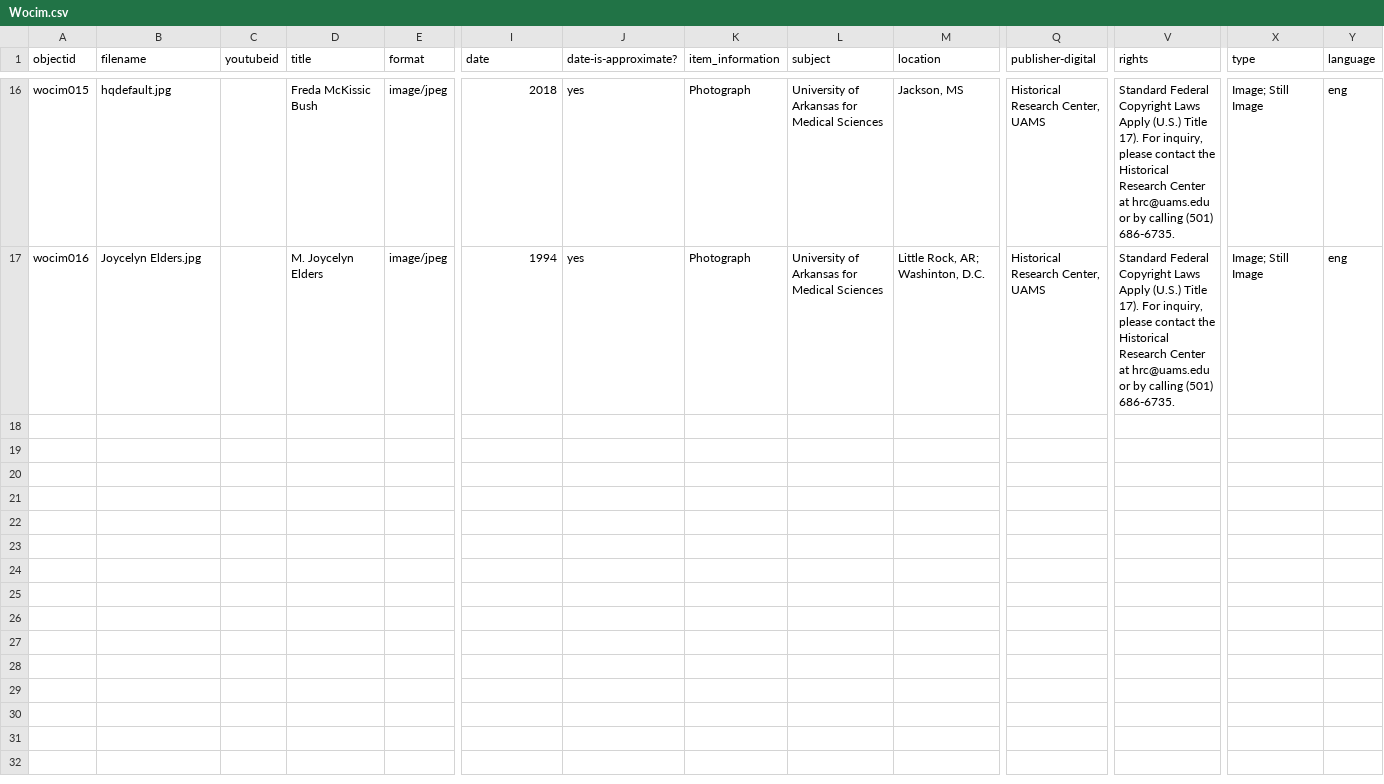
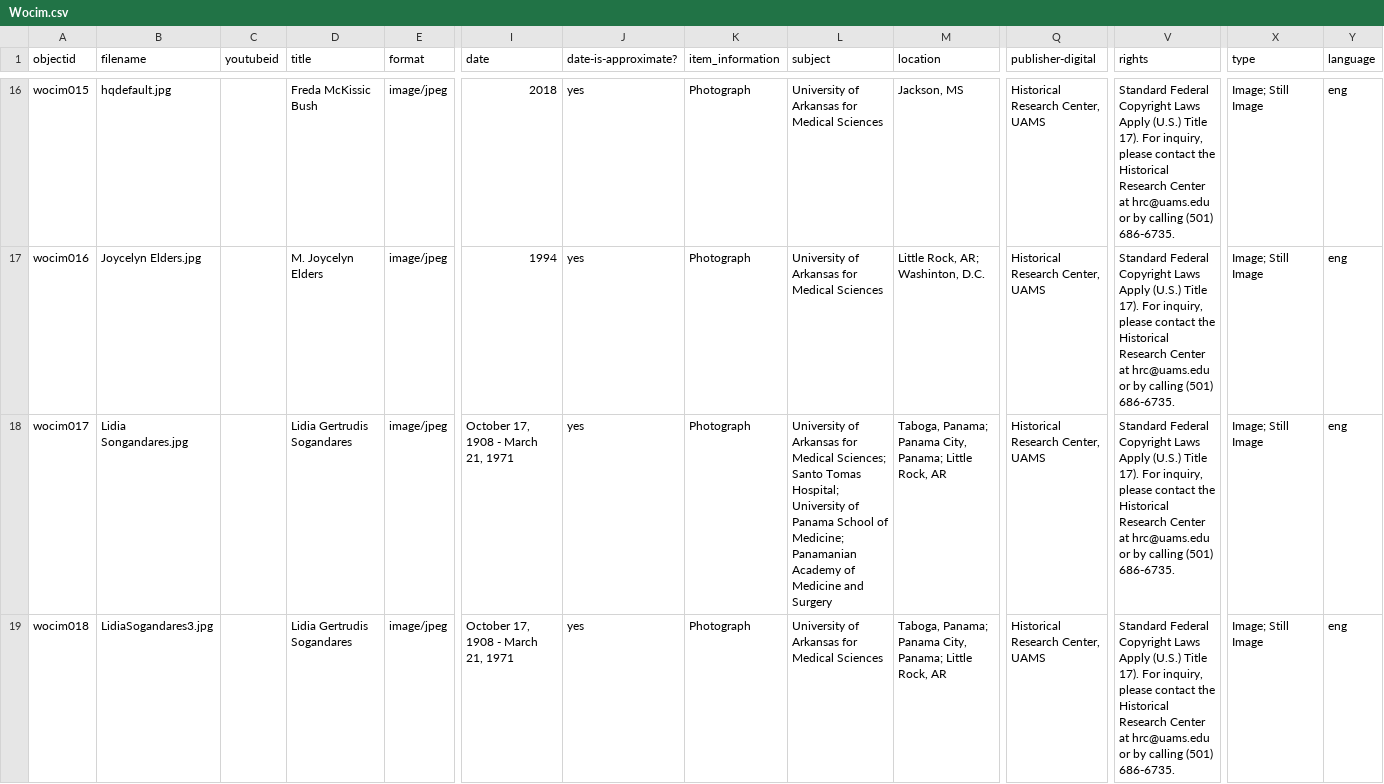
Before and after one commit to Starkad2/Wocim_GH, a CSV file: _data/Wocim.csv, drawn as a sheet; only a part is shown, gaps mark what is left out; rows hold the shown columns only; the diff names each change by its address in the sheet, - before the commit and + after, or states it on an @@ line.

Commit message:
Add files via upload

```diff
--- a/_data/Wocim.csv
+++ b/_data/Wocim.csv
+row 18: wocim017 | Lidia Songandares.jpg |  | Lidia Gertrudis Sogandares | image/jpeg | October 17, 1908 - March 21, 1971 | yes | Photograph | University of Arkansas for Medical Sciences; Santo Tomas Hospital; University of Panama School of Medicine; Panamanian Academy of Medicine and Surgery | Taboga, Panama; Panama City, Panama; Little Rock, AR | Historical Research Center, UAMS | Standard Federal Copyright Laws Apply (U.S.) Title 17). For inquiry, please contact the Historical Research Center at hrc@uams.edu or by calling (501) 686-6735. | Image; Still Image | eng
+row 19: wocim018 | LidiaSogandares3.jpg |  | Lidia Gertrudis Sogandares | image/jpeg | October 17, 1908 - March 21, 1971 | yes | Photograph | University of Arkansas for Medical Sciences | Taboga, Panama; Panama City, Panama; Little Rock, AR | Historical Research Center, UAMS | Standard Federal Copyright Laws Apply (U.S.) Title 17). For inquiry, please contact the Historical Research Center at hrc@uams.edu or by calling (501) 686-6735. | Image; Still Image | eng
```
